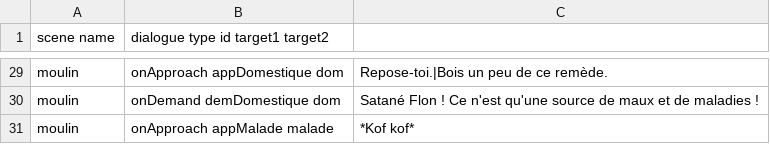
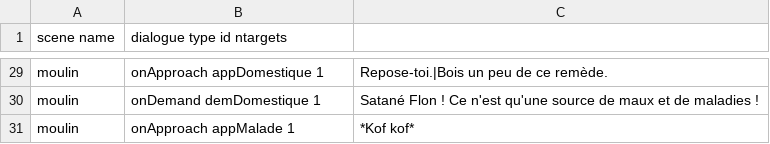
Before and after one commit to GameLab-UNIL-EPFL/Lausanne-1830, a TSV file: db/dialogues/tsv/Dialogues.tsv, drawn as a sheet; only a part is shown, gaps mark what is left out; the diff covers the shown part only; the diff names each change by its address in the sheet, - before the commit and + after, or states it on an @@ line.

Commit message:
updated dialogue files

```diff
--- a/db/dialogues/tsv/Dialogues.tsv
+++ b/db/dialogues/tsv/Dialogues.tsv
-B1: dialogue type id target1 target2
+B1: dialogue type id ntargets
-B29 (dialogue type id ntargets): onApproach appDomestique dom
+B29 (dialogue type id ntargets): onApproach appDomestique 1
-B30 (dialogue type id ntargets): onDemand demDomestique dom
+B30 (dialogue type id ntargets): onDemand demDomestique 1
-B31 (dialogue type id ntargets): onApproach appMalade malade
+B31 (dialogue type id ntargets): onApproach appMalade 1
```
Also changed, not shown: 27 edited cells elsewhere in this file, 2 other files.
